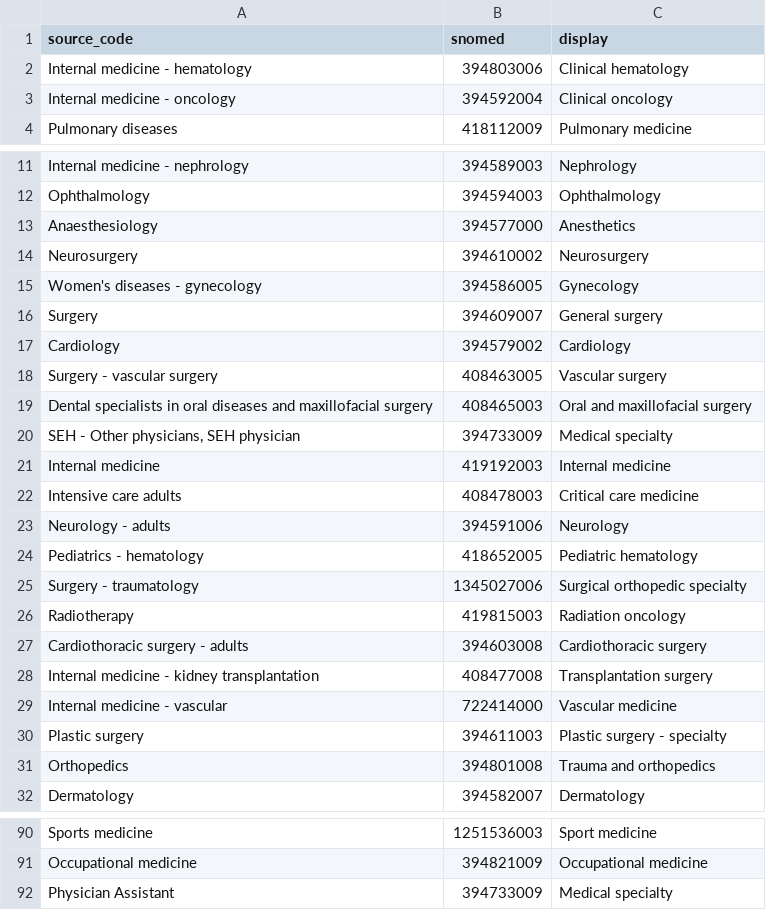
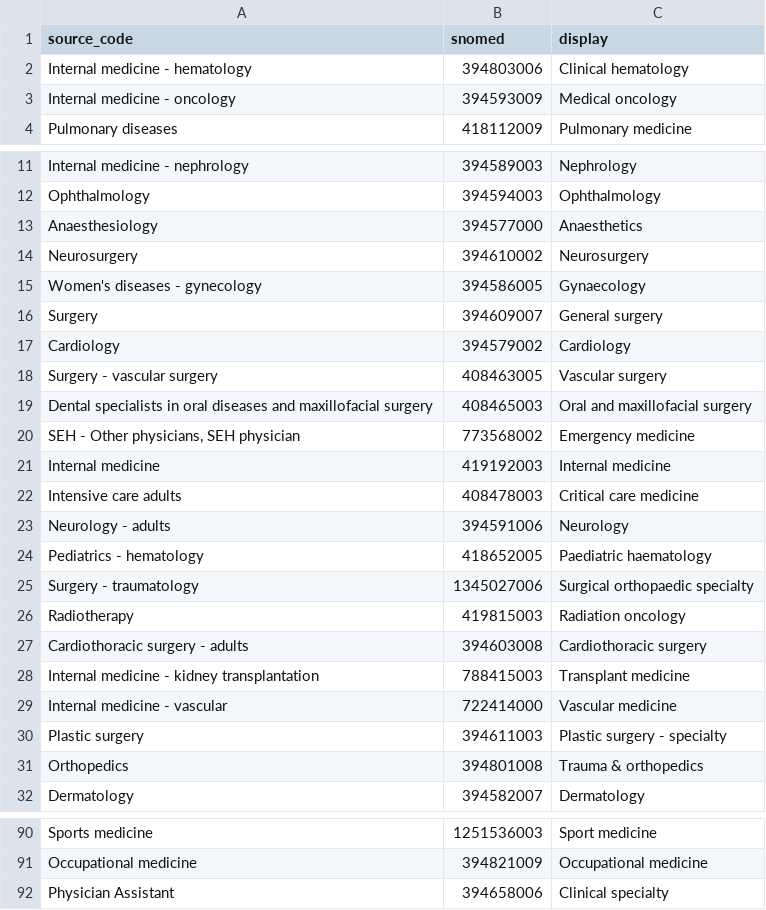
Before and after one commit to DataTools4Heart/data-ingestion-suite, a CSV file: mapping-contexts/amc/encounter-service-type-map.csv, drawn as a sheet; only a part is shown, gaps mark what is left out; the diff covers the shown part only.

```diff
--- a/mapping-contexts/amc/encounter-service-type-map.csv
+++ b/mapping-contexts/amc/encounter-service-type-map.csv
@@ -2,3 +2,3 @@
 "Internal medicine - hematology","394803006","Clinical hematology"
-"Internal medicine - oncology","394592004","Clinical oncology"
+"Internal medicine - oncology","394593009","Medical oncology"
 "Pulmonary diseases","418112009","Pulmonary medicine"
@@ -12,5 +12,5 @@
 "Ophthalmology","394594003","Ophthalmology"
-"Anaesthesiology","394577000","Anesthetics "
+"Anaesthesiology","394577000","Anaesthetics"
 "Neurosurgery","394610002","Neurosurgery"
-"Women's diseases - gynecology","394586005","Gynecology"
+"Women's diseases - gynecology","394586005","Gynaecology"
 "Surgery","394609007","General surgery"
@@ -19,3 +19,3 @@
 "Dental specialists in oral diseases and maxillofacial surgery","408465003","Oral and maxillofacial surgery"
-"SEH - Other physicians,  SEH physician","394733009","Medical specialty"
+"SEH - Other physicians,  SEH physician","773568002","Emergency medicine"
 "Internal medicine","419192003","Internal medicine"
@@ -23,9 +23,9 @@
 "Neurology - adults","394591006","Neurology"
-"Pediatrics - hematology","418652005","Pediatric hematology"
-"Surgery - traumatology","1345027006","Surgical orthopedic specialty"
+"Pediatrics - hematology","418652005","Paediatric haematology"
+"Surgery - traumatology","1345027006","Surgical orthopaedic specialty"
 "Radiotherapy","419815003","Radiation oncology"
 "Cardiothoracic surgery - adults","394603008","Cardiothoracic surgery"
-"Internal medicine - kidney transplantation","408477008","Transplantation surgery"
+"Internal medicine - kidney transplantation","788415003","Transplant medicine"
 "Internal medicine - vascular","722414000","Vascular medicine"
 "Plastic surgery","394611003","Plastic surgery - specialty"
-"Orthopedics","394801008","Trauma and orthopedics"
+"Orthopedics","394801008","Trauma & orthopedics"
@@ -91,2 +91,2 @@
 "Occupational medicine","394821009","Occupational medicine"
-"Physician Assistant","394733009","Medical specialty"
+"Physician Assistant","394658006","Clinical specialty"
```
Also changed, not shown: 22 edited cells elsewhere in this file, mapping-contexts/umcu/encounter-service-type-map.csv.
